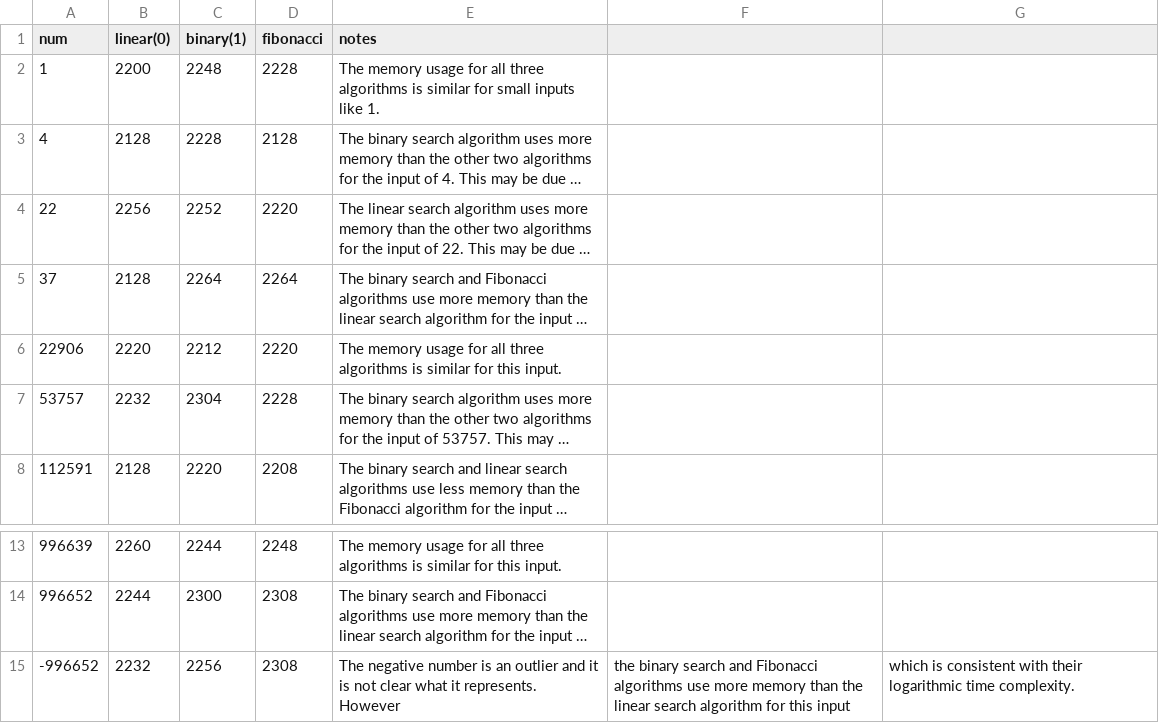
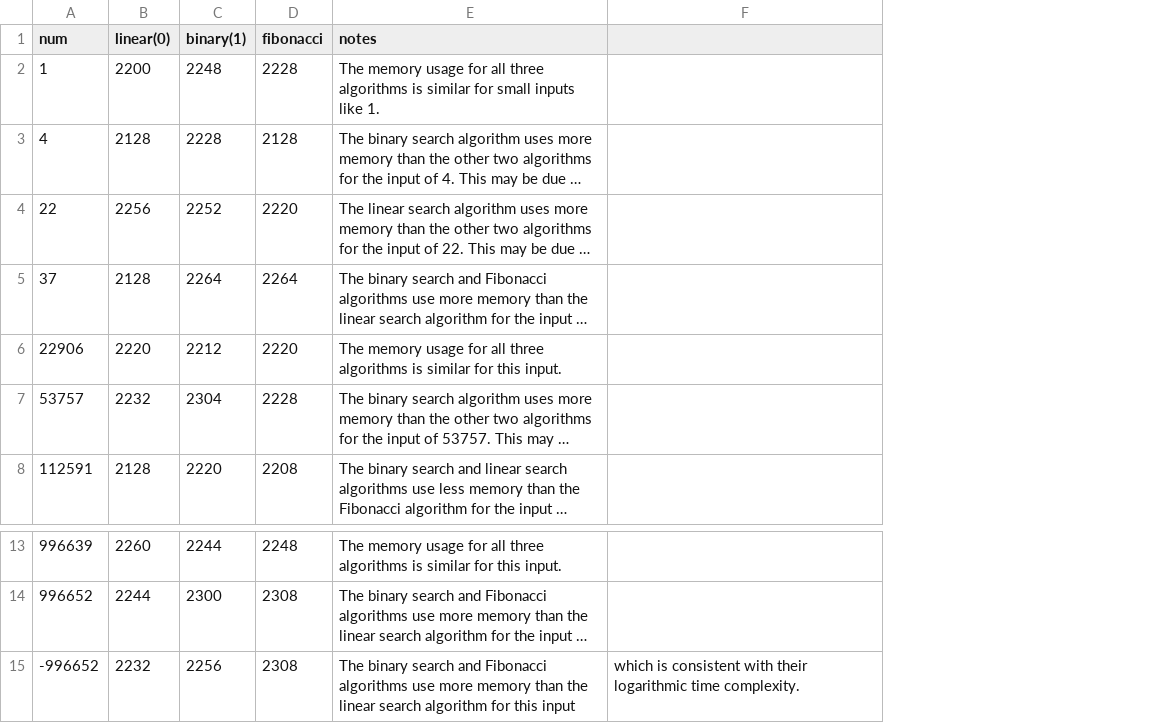
Before and after one commit to angadk4/CS1XC3, a CSV file: L05/memory_results.csv, drawn as a sheet; only a part is shown, gaps mark what is left out; long unchanged cells end in …; the diff names each change by its address in the sheet, - before the commit and + after, or states it on an @@ line.

Commit message:
Update memory_results.csv

```diff
--- a/L05/memory_results.csv
+++ b/L05/memory_results.csv
-column F, row 15: the binary search and Fibonacci algorithms use more memory than the linear search algorithm for this input
-E15 (notes): The negative number is an outlier and it is not clear what it represents. However
+E15 (notes): The binary search and Fibonacci algorithms use more memory than the linear search algorithm for this input
```
